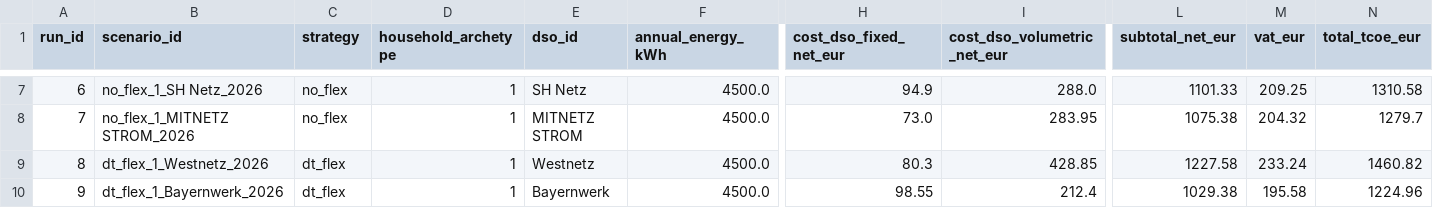
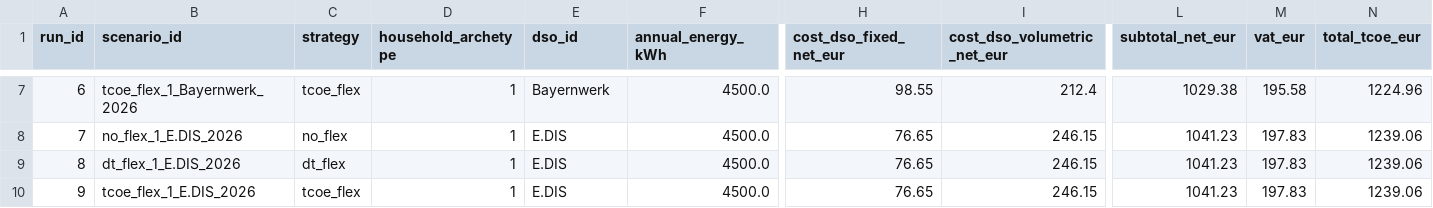
Before and after one commit to jar2424/Julius-Rucha-Master-Thesis, a CSV file: outputs/results_base_2026.csv, drawn as a sheet; only a part is shown, gaps mark what is left out; the diff covers the shown part only; the diff names each change by its address in the sheet, - before the commit and + after, or states it on an @@ line.

```diff
--- a/outputs/results_base_2026.csv
+++ b/outputs/results_base_2026.csv
-B7 (scenario_id): no_flex_1_SH Netz_2026
+B7 (scenario_id): tcoe_flex_1_Bayernwerk_2026
-C7 (strategy): no_flex
+C7 (strategy): tcoe_flex
-E7 (dso_id): SH Netz
+E7 (dso_id): Bayernwerk
-H7 (cost_dso_fixed_net_eur): 94.9
+H7 (cost_dso_fixed_net_eur): 98.55
-I7 (cost_dso_volumetric_net_eur): 288.0
+I7 (cost_dso_volumetric_net_eur): 212.4
-L7 (subtotal_net_eur): 1101.33
+L7 (subtotal_net_eur): 1029.38
-M7 (vat_eur): 209.25
+M7 (vat_eur): 195.58
-N7 (total_tcoe_eur): 1310.58
+N7 (total_tcoe_eur): 1224.96
-B8 (scenario_id): no_flex_1_MITNETZ STROM_2026
+B8 (scenario_id): no_flex_1_E.DIS_2026
-E8 (dso_id): MITNETZ STROM
+E8 (dso_id): E.DIS
-H8 (cost_dso_fixed_net_eur): 73.0
+H8 (cost_dso_fixed_net_eur): 76.65
-I8 (cost_dso_volumetric_net_eur): 283.95
+I8 (cost_dso_volumetric_net_eur): 246.15
-L8 (subtotal_net_eur): 1075.38
+L8 (subtotal_net_eur): 1041.23
-M8 (vat_eur): 204.32
+M8 (vat_eur): 197.83
-N8 (total_tcoe_eur): 1279.7
+N8 (total_tcoe_eur): 1239.06
-B9 (scenario_id): dt_flex_1_Westnetz_2026
+B9 (scenario_id): dt_flex_1_E.DIS_2026
-E9 (dso_id): Westnetz
+E9 (dso_id): E.DIS
-H9 (cost_dso_fixed_net_eur): 80.3
+H9 (cost_dso_fixed_net_eur): 76.65
-I9 (cost_dso_volumetric_net_eur): 428.85
+I9 (cost_dso_volumetric_net_eur): 246.15
-L9 (subtotal_net_eur): 1227.58
+L9 (subtotal_net_eur): 1041.23
-M9 (vat_eur): 233.24
+M9 (vat_eur): 197.83
-N9 (total_tcoe_eur): 1460.82
+N9 (total_tcoe_eur): 1239.06
-B10 (scenario_id): dt_flex_1_Bayernwerk_2026
+B10 (scenario_id): tcoe_flex_1_E.DIS_2026
-C10 (strategy): dt_flex
+C10 (strategy): tcoe_flex
-E10 (dso_id): Bayernwerk
+E10 (dso_id): E.DIS
-H10 (cost_dso_fixed_net_eur): 98.55
+H10 (cost_dso_fixed_net_eur): 76.65
-I10 (cost_dso_volumetric_net_eur): 212.4
+I10 (cost_dso_volumetric_net_eur): 246.15
-L10 (subtotal_net_eur): 1029.38
+L10 (subtotal_net_eur): 1041.23
-M10 (vat_eur): 195.58
+M10 (vat_eur): 197.83
-N10 (total_tcoe_eur): 1224.96
+N10 (total_tcoe_eur): 1239.06
```
Also changed, not shown: 108 edited cells elsewhere in this file, notebooks/03_analysis/fsqca_calibration_anchors_germany_2026.csv, notebooks/03_analysis/fsqca_conditions_germany_2026.csv, 24 other files.
